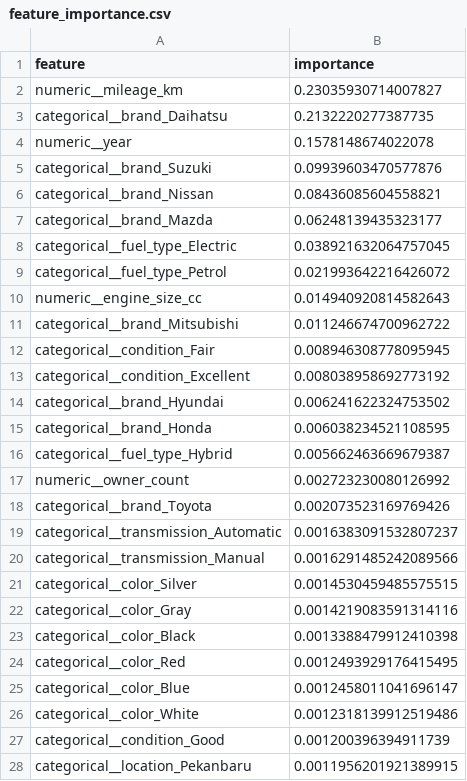
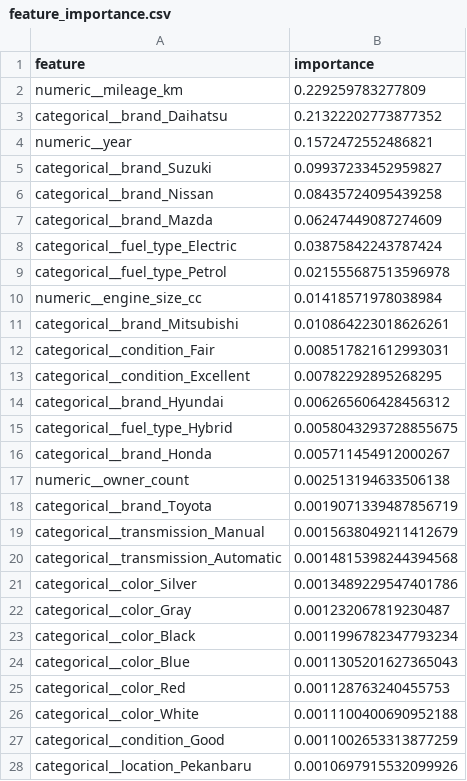
Before and after one commit to YueLearningCode/sisdas, a CSV file: model/artifacts/feature_importance.csv, drawn as a sheet; only a part is shown; the diff covers the shown part only.

```diff
--- a/model/artifacts/feature_importance.csv
+++ b/model/artifacts/feature_importance.csv
@@ -1,28 +1,28 @@
 feature,importance
-numeric__mileage_km,0.23035930714007827
-categorical__brand_Daihatsu,0.2132220277387735
-numeric__year,0.1578148674022078
-categorical__brand_Suzuki,0.09939603470577876
-categorical__brand_Nissan,0.08436085604558821
-categorical__brand_Mazda,0.06248139435323177
-categorical__fuel_type_Electric,0.038921632064757045
-categorical__fuel_type_Petrol,0.021993642216426072
-numeric__engine_size_cc,0.014940920814582643
-categorical__brand_Mitsubishi,0.011246674700962722
-categorical__condition_Fair,0.008946308778095945
-categorical__condition_Excellent,0.008038958692773192
-categorical__brand_Hyundai,0.006241622324753502
-categorical__brand_Honda,0.006038234521108595
-categorical__fuel_type_Hybrid,0.005662463669679387
-numeric__owner_count,0.002723230080126992
-categorical__brand_Toyota,0.002073523169769426
-categorical__transmission_Automatic,0.0016383091532807237
-categorical__transmission_Manual,0.0016291485242089566
-categorical__color_Silver,0.0014530459485575515
-categorical__color_Gray,0.0014219083591314116
-categorical__color_Black,0.0013388479912410398
-categorical__color_Red,0.0012493929176415495
-categorical__color_Blue,0.0012458011041696147
-categorical__color_White,0.0012318139912519486
-categorical__condition_Good,0.001200396394911739
-categorical__location_Pekanbaru,0.0011956201921389915
+numeric__mileage_km,0.229259783277809
+categorical__brand_Daihatsu,0.21322202773877352
+numeric__year,0.1572472552486821
+categorical__brand_Suzuki,0.09937233452959827
+categorical__brand_Nissan,0.08435724095439258
+categorical__brand_Mazda,0.06247449087274609
+categorical__fuel_type_Electric,0.03875842243787424
+categorical__fuel_type_Petrol,0.021555687513596978
+numeric__engine_size_cc,0.01418571978038984
+categorical__brand_Mitsubishi,0.010864223018626261
+categorical__condition_Fair,0.008517821612993031
+categorical__condition_Excellent,0.00782292895268295
+categorical__brand_Hyundai,0.006265606428456312
+categorical__fuel_type_Hybrid,0.0058043293728855675
+categorical__brand_Honda,0.005711454912000267
+numeric__owner_count,0.002513194633506138
+categorical__brand_Toyota,0.0019071339487856719
+categorical__transmission_Manual,0.0015638049211412679
+categorical__transmission_Automatic,0.0014815398244394568
+categorical__color_Silver,0.0013489229547401786
+categorical__color_Gray,0.001232067819230487
+categorical__color_Black,0.0011996782347793234
+categorical__color_Blue,0.0011305201627365043
+categorical__color_Red,0.001128763240455753
+categorical__color_White,0.0011100400690952188
+categorical__condition_Good,0.0011002653313877259
+categorical__location_Pekanbaru,0.0010697915532099926
```
Also changed, not shown: 35 added rows, 2 removed rows and 12 edited cells elsewhere in this file, 15 other files.
